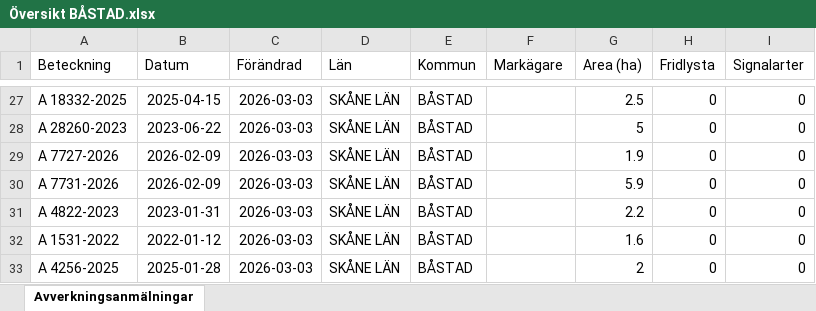
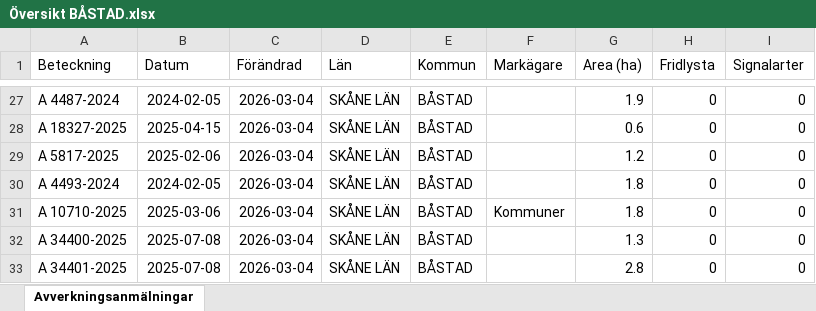
Before and after one commit to klasma/Logging_1278, an Excel workbook: Översikt BÅSTAD.xlsx, sheet Avverkningsanmälningar, drawn as a sheet; only a part is shown, gaps mark what is left out; values as stored, in another font and other column widths than the file's, no borders; the diff covers the shown part only; the diff names each change by its address in the sheet, - before the commit and + after, or states it on an @@ line.

```diff
--- a/Översikt BÅSTAD.xlsx (sheet Avverkningsanmälningar)
+++ b/Översikt BÅSTAD.xlsx (sheet Avverkningsanmälningar)
-A27 (Beteckning): A 18332-2025
+A27 (Beteckning): A 4487-2024
-B27 (Datum): 2025-04-15
+B27 (Datum): 2024-02-05
-C27:C33 (Förändrad): 2026-03-03
+C27:C33 (Förändrad): 2026-03-04
-G27 (Area (ha)): 2.5
+G27 (Area (ha)): 1.9
-A28 (Beteckning): A 28260-2023
+A28 (Beteckning): A 18327-2025
-B28 (Datum): 2023-06-22
+B28 (Datum): 2025-04-15
-G28 (Area (ha)): 5
+G28 (Area (ha)): 0.6
-A29 (Beteckning): A 7727-2026
+A29 (Beteckning): A 5817-2025
-B29 (Datum): 2026-02-09
+B29 (Datum): 2025-02-06
-G29 (Area (ha)): 1.9
+G29 (Area (ha)): 1.2
-A30 (Beteckning): A 7731-2026
+A30 (Beteckning): A 4493-2024
-B30 (Datum): 2026-02-09
+B30 (Datum): 2024-02-05
-G30 (Area (ha)): 5.9
+G30 (Area (ha)): 1.8
-A31 (Beteckning): A 4822-2023
+A31 (Beteckning): A 10710-2025
-B31 (Datum): 2023-01-31
+B31 (Datum): 2025-03-06
-F31 (Markägare): (empty)
+F31 (Markägare): Kommuner
-G31 (Area (ha)): 2.2
+G31 (Area (ha)): 1.8
-A32 (Beteckning): A 1531-2022
+A32 (Beteckning): A 34400-2025
-B32 (Datum): 2022-01-12
+B32 (Datum): 2025-07-08
-G32 (Area (ha)): 1.6
+G32 (Area (ha)): 1.3
-A33 (Beteckning): A 4256-2025
+A33 (Beteckning): A 34401-2025
-B33 (Datum): 2025-01-28
+B33 (Datum): 2025-07-08
-G33 (Area (ha)): 2
+G33 (Area (ha)): 2.8
```
Also changed, not shown: 4 added rows, 4 removed rows and 70 edited cells elsewhere in this sheet, artfynd/A 1782-2024 artfynd.xlsx, artfynd/A 18319-2025 artfynd.xlsx, 24 other files.
